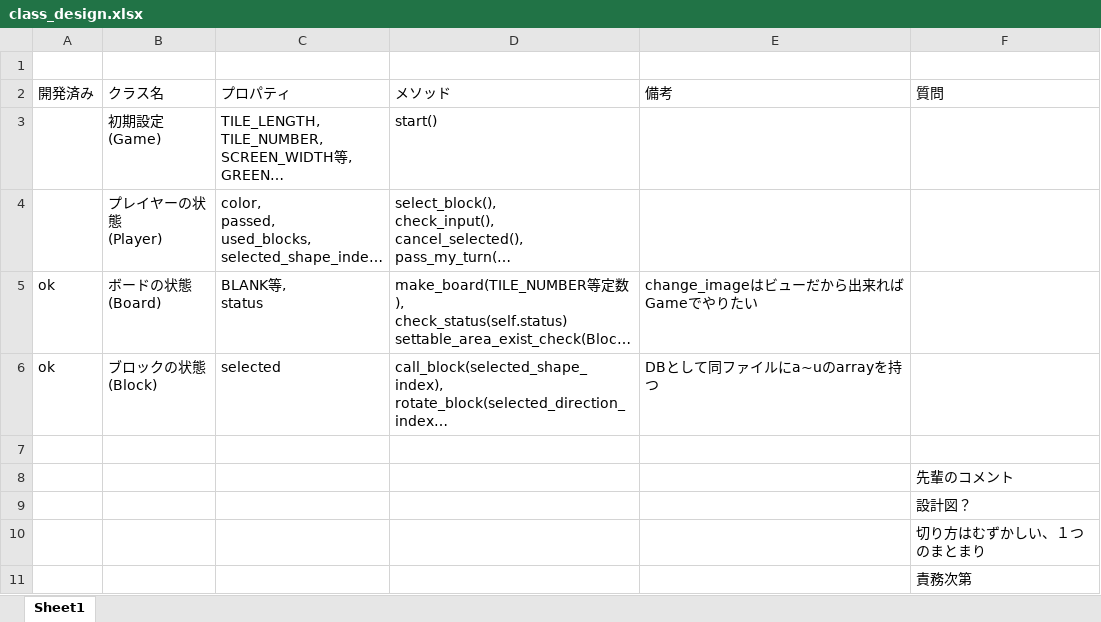
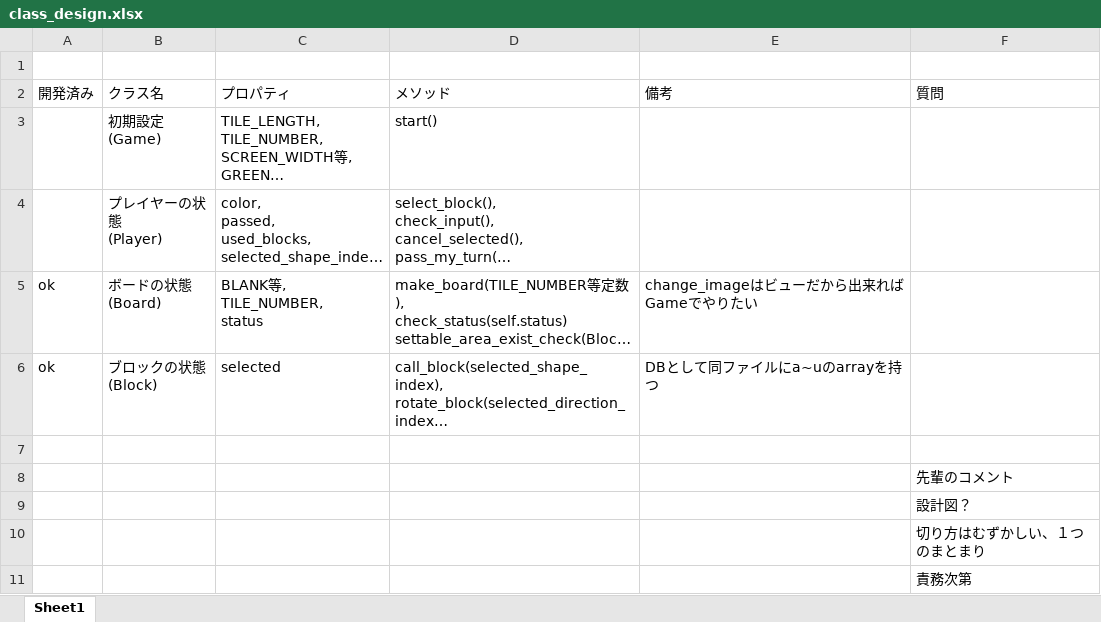
Before and after one commit to jonpili/KomatsuBlokus, an Excel workbook: class_design.xlsx, sheet Sheet1, drawn as a sheet; only a part is shown; long unchanged cells end in …; values as stored, in another font and other column widths than the file's, no borders; ↵ is a line break in a cell; the diff names each change by its address in the sheet, - before the commit and + after, or states it on an @@ line.

Commit message:
微修正

```diff
--- a/class_design.xlsx (sheet Sheet1)
+++ b/class_design.xlsx (sheet Sheet1)
-C5 (プロパティ): BLANK等, ↵ status
+C5 (プロパティ): BLANK等, ↵ TILE_NUMBER, ↵ status
```
